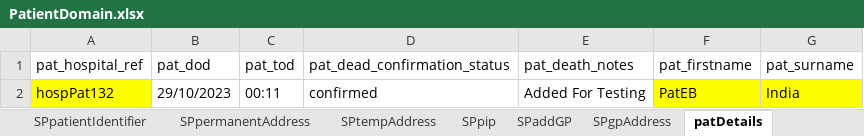
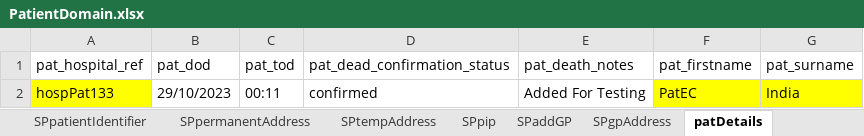
Before and after one commit to manojvyavahare27/ReleaseC4Automation, an Excel workbook: ExcelFiles/PatientDomain.xlsx, sheet patDetails, drawn as a sheet; values as stored, in another font and other column widths than the file's, no borders; the diff names each change by its address in the sheet, - before the commit and + after, or states it on an @@ line.

```diff
--- a/ExcelFiles/PatientDomain.xlsx (sheet patDetails)
+++ b/ExcelFiles/PatientDomain.xlsx (sheet patDetails)
-A2 (pat_hospital_ref): hospPat132
+A2 (pat_hospital_ref): hospPat133
-F2 (pat_firstname): PatEB
+F2 (pat_firstname): PatEC
```
Also changed, not shown: sheet patientIdentifier, sheet addPatient, sheet editPatient.
